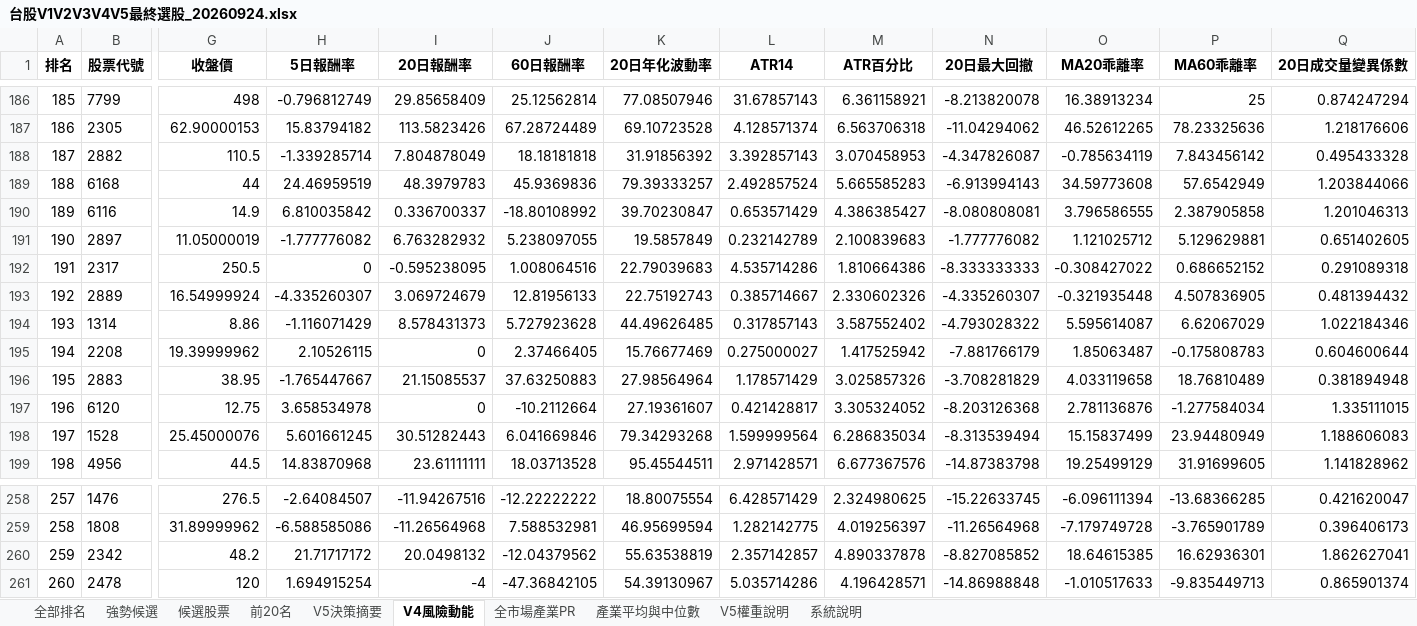
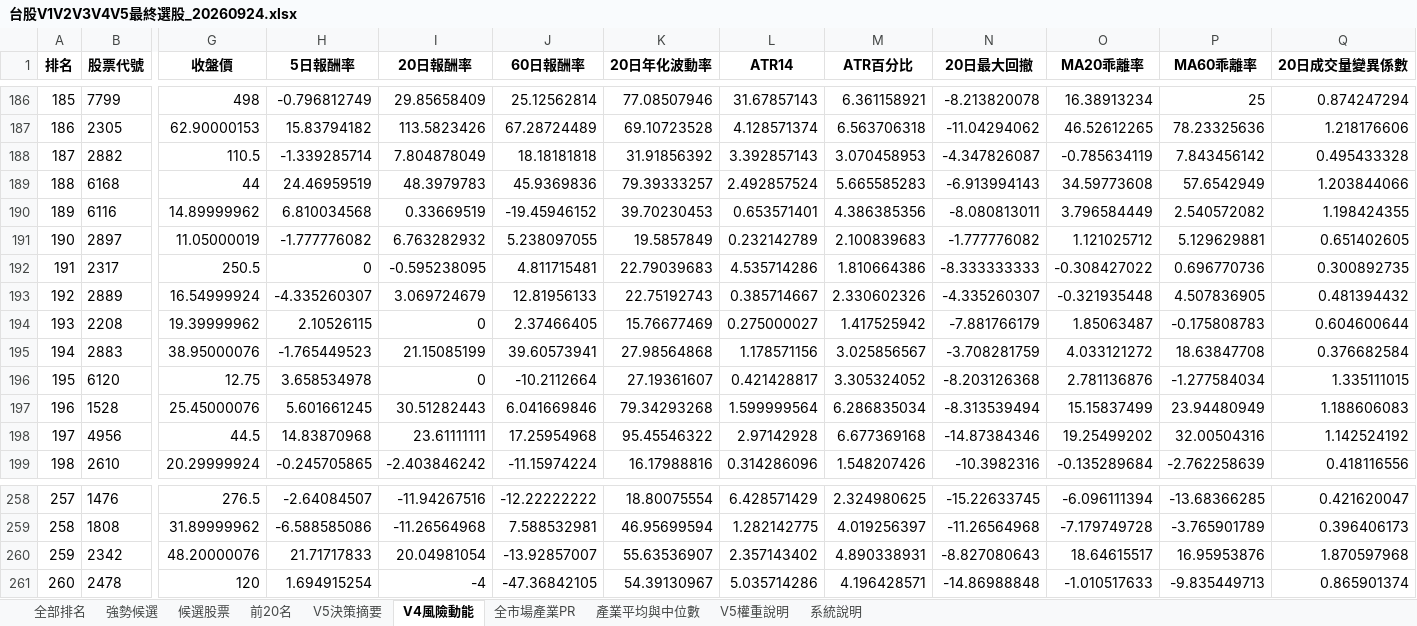
Before and after one commit to kkkunnnn/kun-stock, an Excel workbook: data/台股V1V2V3V4V5最終選股_20260924.xlsx, sheet V4風險動能, drawn as a sheet; only a part is shown, gaps mark what is left out; values as stored, in another font and other column widths than the file's, no borders; removed rows and columns are numbered as before the commit, all else as after; rows hold the shown columns only; the diff covers the shown part only; the diff names each change by its address in the sheet, - before the commit and + after, or states it on an @@ line.

```diff
--- a/data/台股V1V2V3V4V5最終選股_20260924.xlsx (sheet V4風險動能)
+++ b/data/台股V1V2V3V4V5最終選股_20260924.xlsx (sheet V4風險動能)
-G190 (收盤價): 14.9
+G190 (收盤價): 14.89999962
-H190 (5日報酬率): 6.810035842
+H190 (5日報酬率): 6.810034568
-I190 (20日報酬率): 0.336700337
+I190 (20日報酬率): 0.33669519
-J190 (60日報酬率): -18.80108992
+J190 (60日報酬率): -19.45946152
-K190 (20日年化波動率): 39.70230847
+K190 (20日年化波動率): 39.70230453
-L190 (ATR14): 0.653571429
+L190 (ATR14): 0.653571401
-M190 (ATR百分比): 4.386385427
+M190 (ATR百分比): 4.386385356
-N190 (20日最大回撤): -8.080808081
+N190 (20日最大回撤): -8.080813011
-O190 (MA20乖離率): 3.796586555
+O190 (MA20乖離率): 3.796584449
-P190 (MA60乖離率): 2.387905858
+P190 (MA60乖離率): 2.540572082
-Q190 (20日成交量變異係數): 1.201046313
+Q190 (20日成交量變異係數): 1.198424355
-J192 (60日報酬率): 1.008064516
+J192 (60日報酬率): 4.811715481
-P192 (MA60乖離率): 0.686652152
+P192 (MA60乖離率): 0.696770736
-Q192 (20日成交量變異係數): 0.291089318
+Q192 (20日成交量變異係數): 0.300892735
-row 194: 193 | 1314 | 8.86 | -1.116071429 | 8.578431373 | 5.727923628 | 44.49626485 | 0.317857143 | 3.587552402 | -4.793028322 | 5.595614087 | 6.62067029 | 1.022184346
-A194 (排名): 194
+A194 (排名): 193
-row 196: 195 | 2883 | 38.95 | -1.765447667 | 21.15085537 | 37.63250883 | 27.98564964 | 1.178571429 | 3.025857326 | -3.708281829 | 4.033119658 | 18.76810489 | 0.381894948
+row 195: 194 | 2883 | 38.95000076 | -1.765449523 | 21.15085199 | 39.60573941 | 27.98564868 | 1.178571156 | 3.025856567 | -3.708281759 | 4.033121272 | 18.63847708 | 0.376682584
-A196 (排名): 196
+A196 (排名): 195
-A197 (排名): 197
+A197 (排名): 196
-A198 (排名): 198
+A198 (排名): 197
-J198 (60日報酬率): 18.03713528
+J198 (60日報酬率): 17.25954968
-K198 (20日年化波動率): 95.45544511
+K198 (20日年化波動率): 95.45546322
-L198 (ATR14): 2.971428571
+L198 (ATR14): 2.97142928
-M198 (ATR百分比): 6.677367576
+M198 (ATR百分比): 6.677369168
-N198 (20日最大回撤): -14.87383798
+N198 (20日最大回撤): -14.87384346
-O198 (MA20乖離率): 19.25499129
+O198 (MA20乖離率): 19.25499202
-P198 (MA60乖離率): 31.91699605
+P198 (MA60乖離率): 32.00504316
-Q198 (20日成交量變異係數): 1.141828962
+Q198 (20日成交量變異係數): 1.142524192
+row 199: 198 | 2610 | 20.29999924 | -0.245705865 | -2.403846242 | -11.15974224 | 16.17988816 | 0.314286096 | 1.548207426 | -10.3982316 | -0.135289684 | -2.762258639 | 0.418116556
-G260 (收盤價): 48.2
+G260 (收盤價): 48.20000076
-H260 (5日報酬率): 21.71717172
+H260 (5日報酬率): 21.71717833
-I260 (20日報酬率): 20.0498132
+I260 (20日報酬率): 20.04981054
-J260 (60日報酬率): -12.04379562
+J260 (60日報酬率): -13.92857007
-K260 (20日年化波動率): 55.63538819
+K260 (20日年化波動率): 55.63536907
-L260 (ATR14): 2.357142857
+L260 (ATR14): 2.357143402
-M260 (ATR百分比): 4.890337878
+M260 (ATR百分比): 4.890338931
-N260 (20日最大回撤): -8.827085852
+N260 (20日最大回撤): -8.827080643
-O260 (MA20乖離率): 18.64615385
+O260 (MA20乖離率): 18.64615517
-P260 (MA60乖離率): 16.62936301
+P260 (MA60乖離率): 16.95953876
-Q260 (20日成交量變異係數): 1.862627041
+Q260 (20日成交量變異係數): 1.870597968
```
Also changed, not shown: 3 added rows, 3 removed rows and 184 edited cells elsewhere in this sheet, sheet 全部排名, sheet V5決策摘要, sheet 候選股票, sheet 前20名, sheet 強勢候選, 7 other files.
